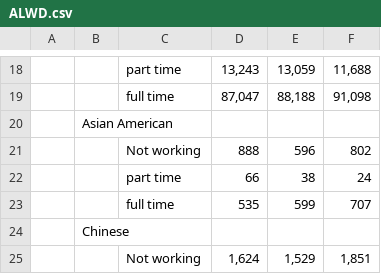
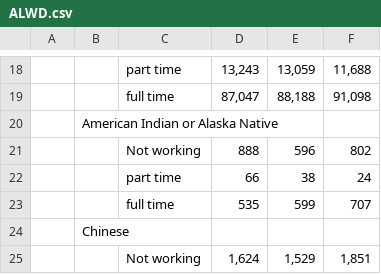
Before and after one commit to leaveyh/DLLR-Demo, a CSV file: data/ALWD.csv, drawn as a sheet; only a part is shown, gaps mark what is left out; the diff names each change by its address in the sheet, - before the commit and + after, or states it on an @@ line.

Commit message:
Label change worker data

```diff
--- a/data/ALWD.csv
+++ b/data/ALWD.csv
-B20: Asian American
+B20: American Indian or Alaska Native
```
Also changed, not shown: data/BCCWD.csv, data/BCWD.csv, 9 other files.
